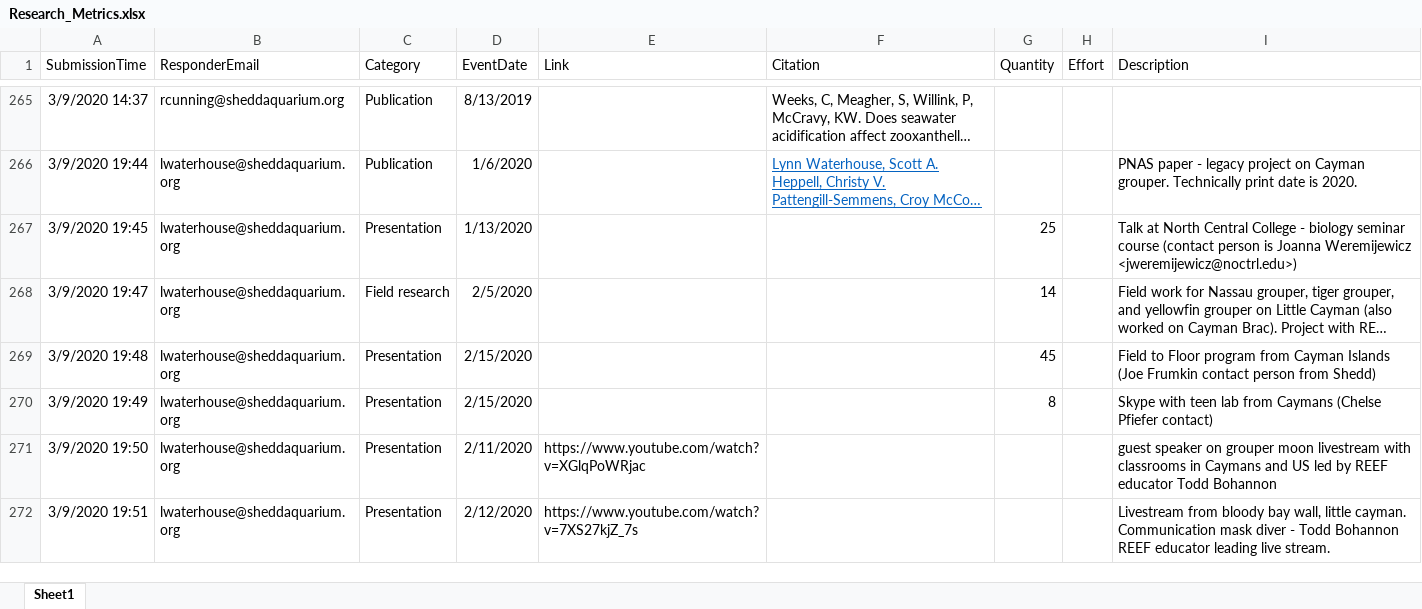
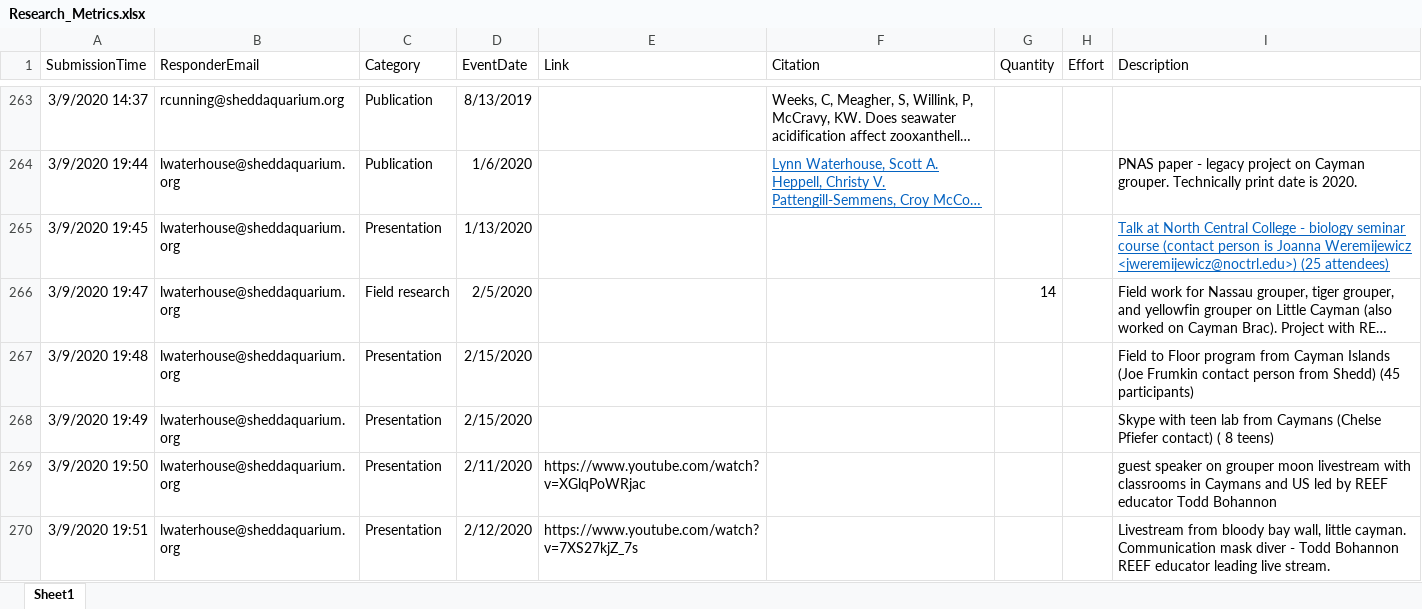
Before and after one commit to jrcunning/HC_metrics, an Excel workbook: data/Research_Metrics.xlsx, sheet Sheet1, drawn as a sheet; only a part is shown, gaps mark what is left out; long unchanged cells end in …; values as stored, in another font and other column widths than the file's, no borders; table styles not drawn; addresses are those after the commit; the diff covers the shown part only; the diff names each change by its address in the sheet, - before the commit and + after, or states it on an @@ line.

```diff
--- a/data/Research_Metrics.xlsx (sheet Sheet1)
+++ b/data/Research_Metrics.xlsx (sheet Sheet1)
-G265 (Quantity): 25
+G265 (Quantity): (empty)
-I265 (Description): …Weremijewicz <jweremijewicz@noctrl.edu>)
+I265 (Description): …Weremijewicz <jweremijewicz@noctrl.edu>) (25 attendees)
@@ I265 underline: off → on, text colour: black → #0563C1 @@
-G267 (Quantity): 45
+G267 (Quantity): (empty)
-I267 (Description): …from Shedd)
+I267 (Description): …from Shedd) (45 participants)
-G268 (Quantity): 8
+G268 (Quantity): (empty)
-I268 (Description): …Pfiefer contact)
+I268 (Description): …Pfiefer contact) ( 8 teens)
```
Also changed, not shown: 4 added rows, 2 removed rows and 25 edited cells elsewhere in this sheet, formulas that keep their value, 2 other files.
